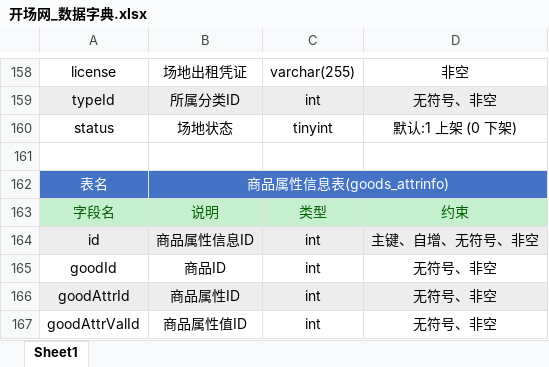
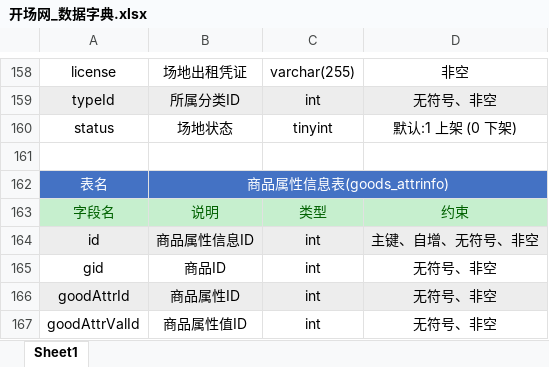
Before and after one commit to ymob/kaichang, an Excel workbook: docs/开场网_数据字典.xlsx, sheet Sheet1, drawn as a sheet; only a part is shown, gaps mark what is left out; values as stored, in another font and other column widths than the file's, no borders; table styles not drawn; the diff names each change by its address in the sheet, - before the commit and + after, or states it on an @@ line.

Commit message:
threeboys 数据字典 ER图

```diff
--- a/docs/开场网_数据字典.xlsx (sheet Sheet1)
+++ b/docs/开场网_数据字典.xlsx (sheet Sheet1)
-A165: goodId
+A165: gid
```
